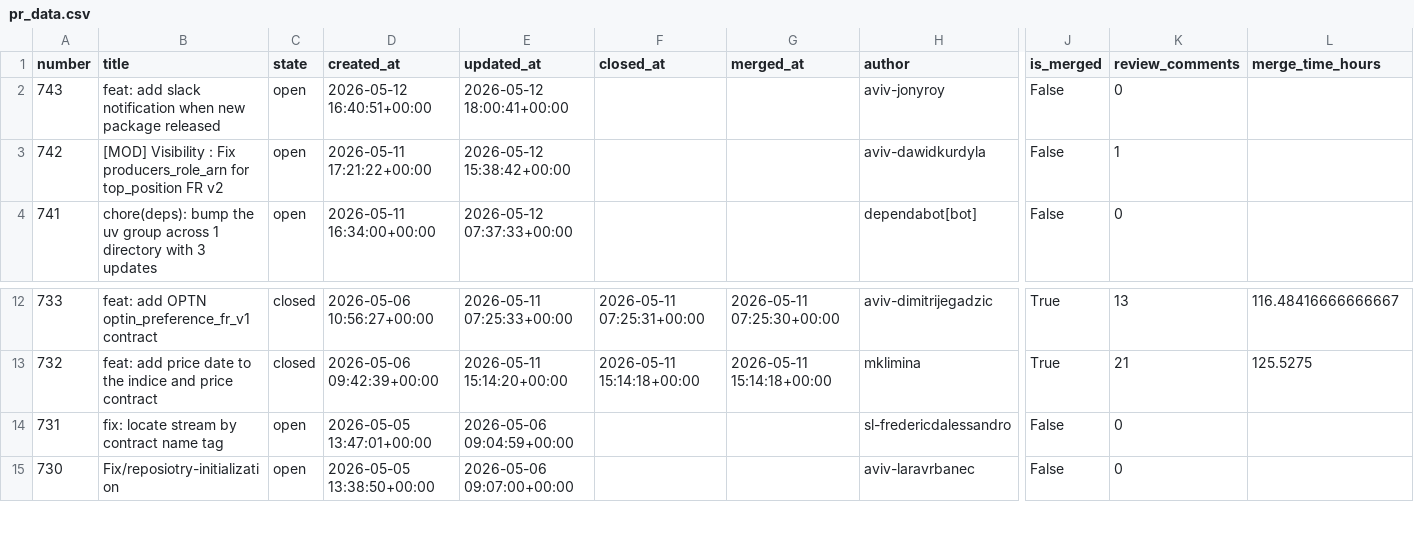
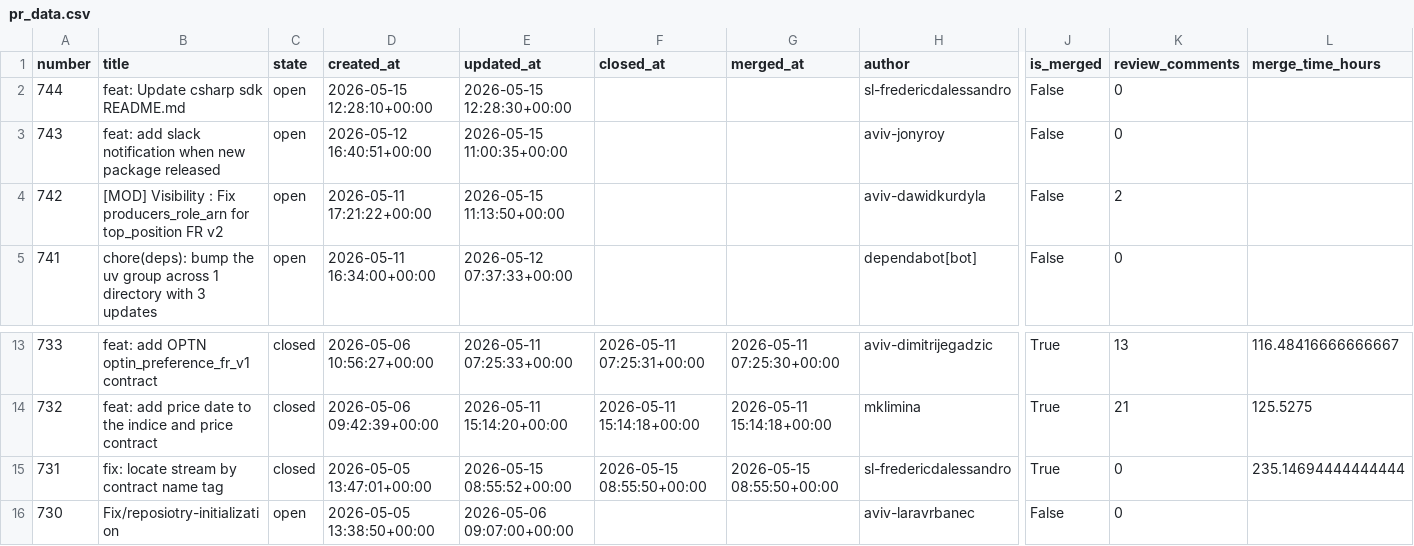
Before and after one commit to aviv-fathallahelmasri/github-pr-analytics, a CSV file: dashboard/data/pr_data.csv, drawn as a sheet; only a part is shown, gaps mark what is left out; addresses are those after the commit; rows hold the shown columns only; the diff names each change by its address in the sheet, - before the commit and + after, or states it on an @@ line.

```diff
--- a/dashboard/data/pr_data.csv
+++ b/dashboard/data/pr_data.csv
+row 2: 744 | feat: Update csharp sdk README.md | open | 2026-05-15 12:28:10+00:00 | 2026-05-15 12:28:30+00:00 |  |  | sl-fredericdalessandro | False | 0
-E3 (updated_at): 2026-05-12 18:00:41+00:00
+E3 (updated_at): 2026-05-15 11:00:35+00:00
-E4 (updated_at): 2026-05-12 15:38:42+00:00
+E4 (updated_at): 2026-05-15 11:13:50+00:00
-K4 (review_comments): 1
+K4 (review_comments): 2
-C15 (state): open
+C15 (state): closed
-E15 (updated_at): 2026-05-06 09:04:59+00:00
+E15 (updated_at): 2026-05-15 08:55:52+00:00
-F15 (closed_at): (empty)
+F15 (closed_at): 2026-05-15 08:55:50+00:00
-G15 (merged_at): (empty)
+G15 (merged_at): 2026-05-15 08:55:50+00:00
-J15 (is_merged): False
+J15 (is_merged): True
-L15 (merge_time_hours): (empty)
+L15 (merge_time_hours): 235.14694444444444
```
Also changed, not shown: 2 other files.
